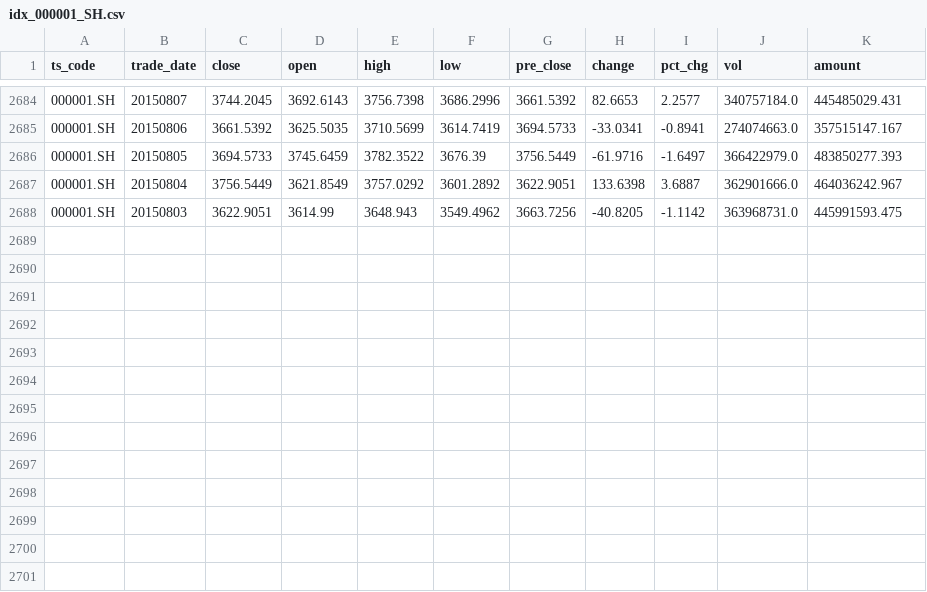
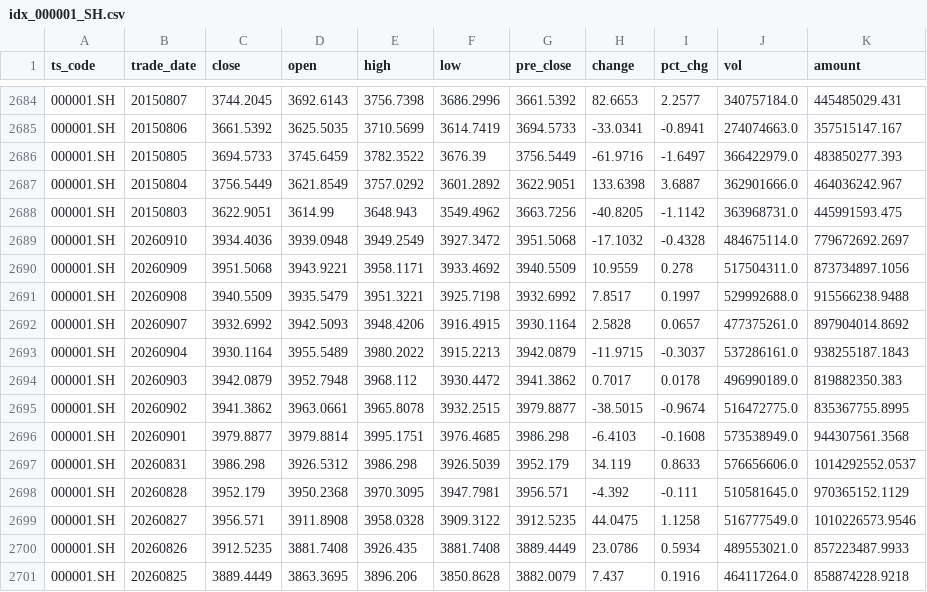
Before and after one commit to coo-moon/quanti, a CSV file: data/idx_000001_SH.csv, drawn as a sheet; only a part is shown, gaps mark what is left out; the diff names each change by its address in the sheet, - before the commit and + after, or states it on an @@ line.

```diff
--- a/data/idx_000001_SH.csv
+++ b/data/idx_000001_SH.csv
+row 2689: 000001.SH | 20260910 | 3934.4036 | 3939.0948 | 3949.2549 | 3927.3472 | 3951.5068 | -17.1032 | -0.4328 | 484675114.0 | 779672692.2697
+row 2690: 000001.SH | 20260909 | 3951.5068 | 3943.9221 | 3958.1171 | 3933.4692 | 3940.5509 | 10.9559 | 0.278 | 517504311.0 | 873734897.1056
+row 2691: 000001.SH | 20260908 | 3940.5509 | 3935.5479 | 3951.3221 | 3925.7198 | 3932.6992 | 7.8517 | 0.1997 | 529992688.0 | 915566238.9488
+row 2692: 000001.SH | 20260907 | 3932.6992 | 3942.5093 | 3948.4206 | 3916.4915 | 3930.1164 | 2.5828 | 0.0657 | 477375261.0 | 897904014.8692
+row 2693: 000001.SH | 20260904 | 3930.1164 | 3955.5489 | 3980.2022 | 3915.2213 | 3942.0879 | -11.9715 | -0.3037 | 537286161.0 | 938255187.1843
+row 2694: 000001.SH | 20260903 | 3942.0879 | 3952.7948 | 3968.112 | 3930.4472 | 3941.3862 | 0.7017 | 0.0178 | 496990189.0 | 819882350.383
+row 2695: 000001.SH | 20260902 | 3941.3862 | 3963.0661 | 3965.8078 | 3932.2515 | 3979.8877 | -38.5015 | -0.9674 | 516472775.0 | 835367755.8995
+row 2696: 000001.SH | 20260901 | 3979.8877 | 3979.8814 | 3995.1751 | 3976.4685 | 3986.298 | -6.4103 | -0.1608 | 573538949.0 | 944307561.3568
+row 2697: 000001.SH | 20260831 | 3986.298 | 3926.5312 | 3986.298 | 3926.5039 | 3952.179 | 34.119 | 0.8633 | 576656606.0 | 1014292552.0537
+row 2698: 000001.SH | 20260828 | 3952.179 | 3950.2368 | 3970.3095 | 3947.7981 | 3956.571 | -4.392 | -0.111 | 510581645.0 | 970365152.1129
+row 2699: 000001.SH | 20260827 | 3956.571 | 3911.8908 | 3958.0328 | 3909.3122 | 3912.5235 | 44.0475 | 1.1258 | 516777549.0 | 1010226573.9546
+row 2700: 000001.SH | 20260826 | 3912.5235 | 3881.7408 | 3926.435 | 3881.7408 | 3889.4449 | 23.0786 | 0.5934 | 489553021.0 | 857223487.9933
+row 2701: 000001.SH | 20260825 | 3889.4449 | 3863.3695 | 3896.206 | 3850.8628 | 3882.0079 | 7.437 | 0.1916 | 464117264.0 | 858874228.9218
```
Also changed, not shown: data/idx_000300_SH.csv, data/idx_000922_CSI.csv, 15 other files.
